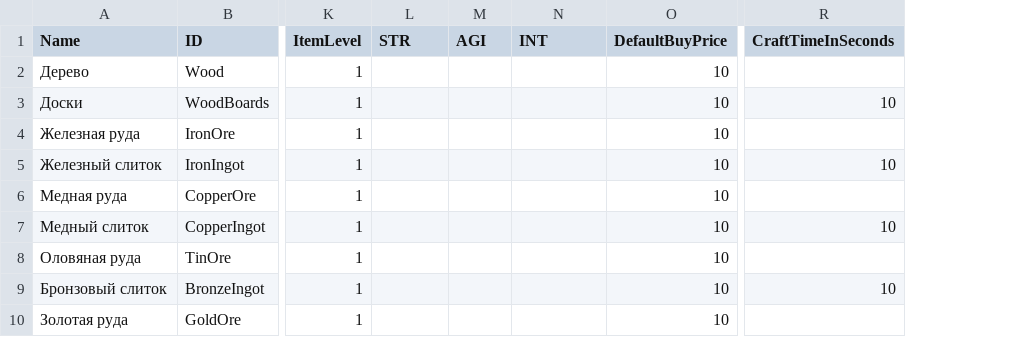
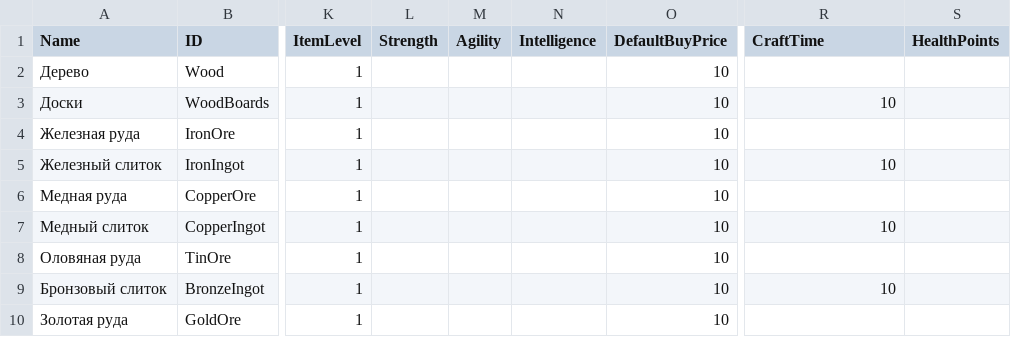
Before and after one commit to Lergassi/heroes_manager, a CSV file: core/data/items.csv, drawn as a sheet; only a part is shown, gaps mark what is left out; the diff names each change by its address in the sheet, - before the commit and + after, or states it on an @@ line.

```diff
--- a/core/data/items.csv
+++ b/core/data/items.csv
+column S (HealthPoints), empty
-L1: STR
+L1: Strength
-M1: AGI
+M1: Agility
-N1: INT
+N1: Intelligence
-R1: CraftTimeInSeconds
+R1: CraftTime
```
Also changed, not shown: 16 other files.
